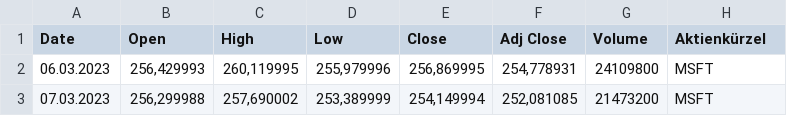
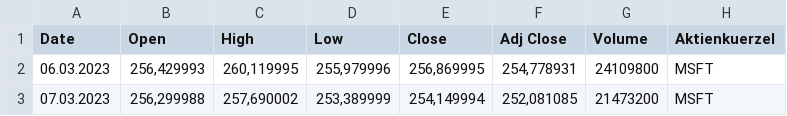
Before and after one commit to petra-scheuer/Algorithmen_Aufgabe_1, a CSV file: cmake-build-debug/ALGO.csv, drawn as a sheet; only a part is shown; the diff names each change by its address in the sheet, - before the commit and + after, or states it on an @@ line.

```diff
--- a/cmake-build-debug/ALGO.csv
+++ b/cmake-build-debug/ALGO.csv
-H1: Aktienkürzel
+H1: Aktienkuerzel
```
Also changed, not shown: 21 other files.
